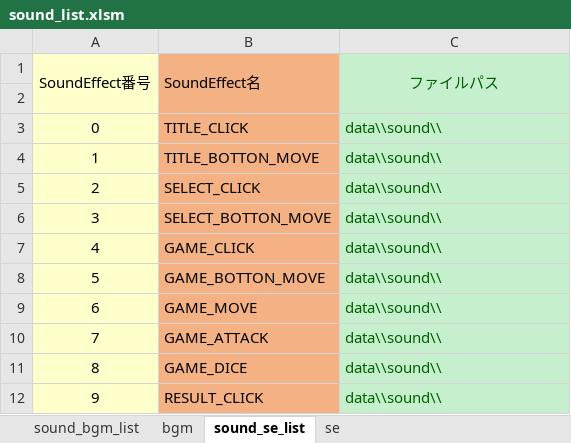
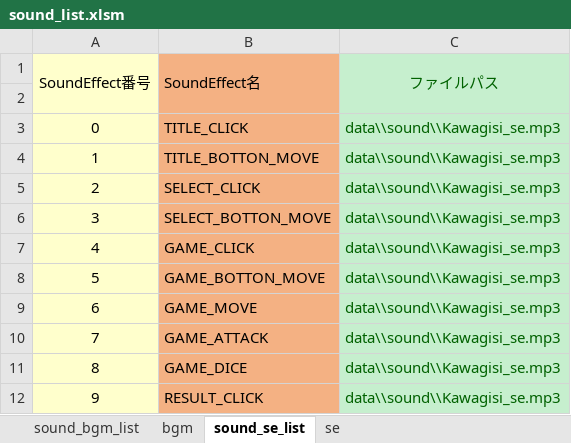
Before and after one commit to 33212donadona/CoC_sugoroku, an Excel workbook: プロジェクト/game/data/sound/sound_list.xlsm, sheet sound_se_list, drawn as a sheet; values as stored, in another font and other column widths than the file's, no borders; charts and pictures not drawn; the diff names each change by its address in the sheet, - before the commit and + after, or states it on an @@ line.

```diff
--- a/プロジェクト/game/data/sound/sound_list.xlsm (sheet sound_se_list)
+++ b/プロジェクト/game/data/sound/sound_list.xlsm (sheet sound_se_list)
-C3:C12 (ファイルパス): data\\sound\\
+C3:C12 (ファイルパス): data\\sound\\Kawagisi_se.mp3
```
Also changed, not shown: sheet sound_bgm_list, 59 other files.
